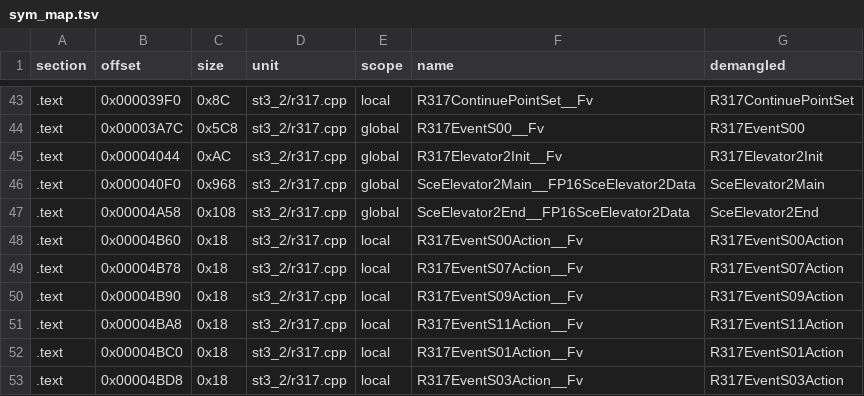
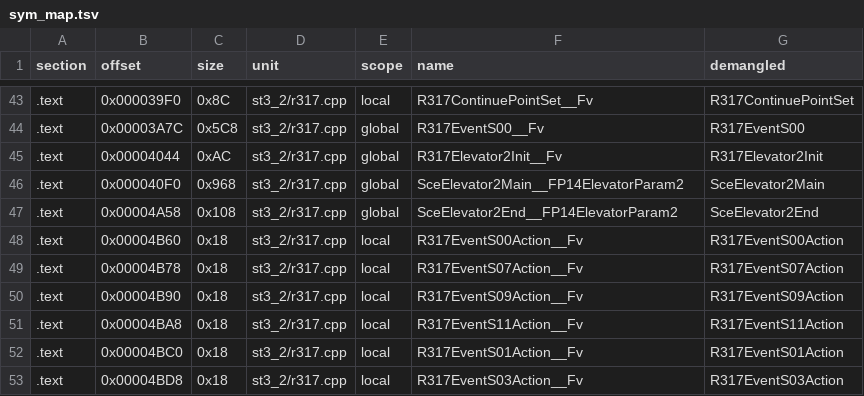
Before and after one commit to Andiweli/RE4, a TSV file: config/G4BE08/modules/st3_2/sym_map.tsv, drawn as a sheet; only a part is shown, gaps mark what is left out.

```diff
--- a/config/G4BE08/modules/st3_2/sym_map.tsv
+++ b/config/G4BE08/modules/st3_2/sym_map.tsv
@@ -45,4 +45,4 @@ section	offset	size	unit	scope	name	demangled
 .text	0x00004044	0xAC	st3_2/r317.cpp	global	R317Elevator2Init__Fv	R317Elevator2Init
-.text	0x000040F0	0x968	st3_2/r317.cpp	global	SceElevator2Main__FP16SceElevator2Data	SceElevator2Main
-.text	0x00004A58	0x108	st3_2/r317.cpp	global	SceElevator2End__FP16SceElevator2Data	SceElevator2End
+.text	0x000040F0	0x968	st3_2/r317.cpp	global	SceElevator2Main__FP14ElevatorParam2	SceElevator2Main
+.text	0x00004A58	0x108	st3_2/r317.cpp	global	SceElevator2End__FP14ElevatorParam2	SceElevator2End
 .text	0x00004B60	0x18	st3_2/r317.cpp	local	R317EventS00Action__Fv	R317EventS00Action
```
Also changed, not shown: config/G4BE08/modules/st2_1/sym_map.tsv, config/G4BE08/modules/st3_0/sym_map.tsv, 39 other files.
